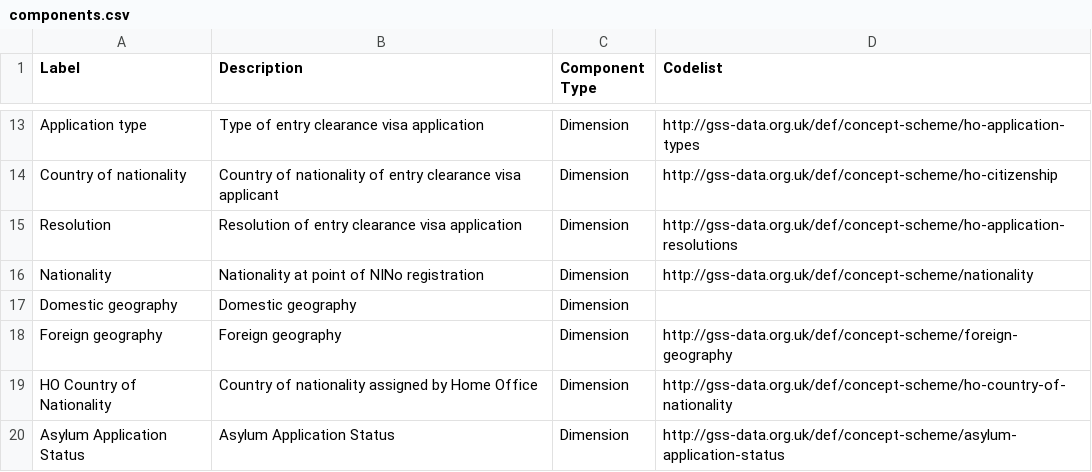
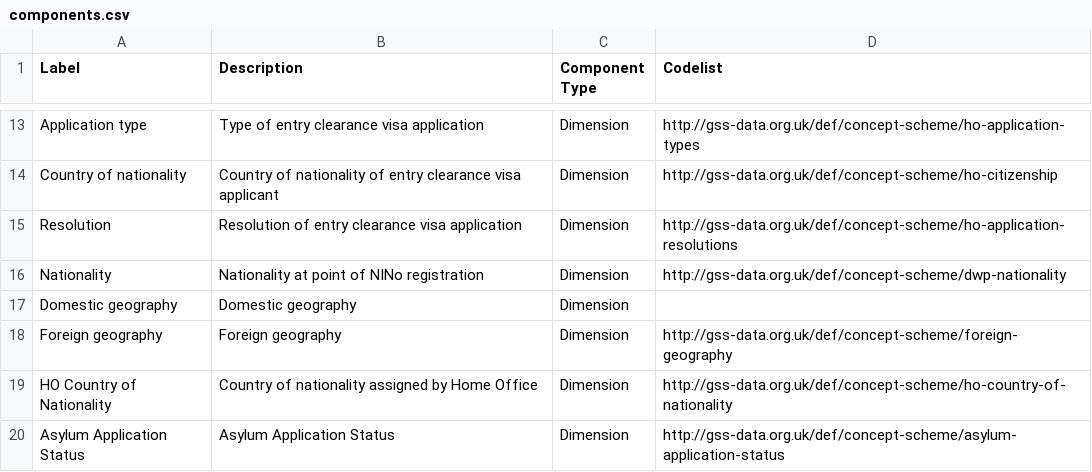
Before and after one commit to GSS-Cogs/ref_migration, a CSV file: components.csv, drawn as a sheet; only a part is shown, gaps mark what is left out.

```diff
--- a/components.csv
+++ b/components.csv
@@ -15,3 +15,3 @@ Country of nationality,Country of nationality of entry clearance visa applicant,
 Resolution,Resolution of entry clearance visa application,Dimension,http://gss-data.org.uk/def/concept-scheme/ho-application-resolutions
-Nationality,Nationality at point of NINo registration,Dimension,http://gss-data.org.uk/def/concept-scheme/nationality
+Nationality,Nationality at point of NINo registration,Dimension,http://gss-data.org.uk/def/concept-scheme/dwp-nationality
 Domestic geography,Domestic geography,Dimension,
```
Also changed, not shown: columns.csv, 2 other files.
